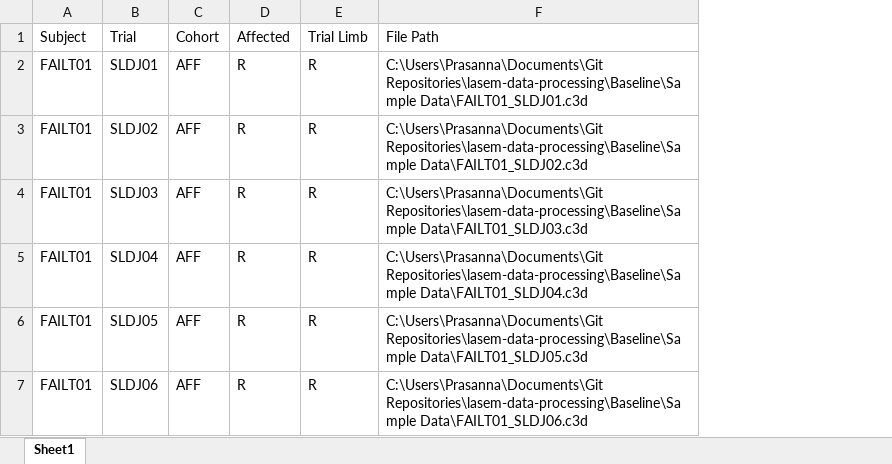
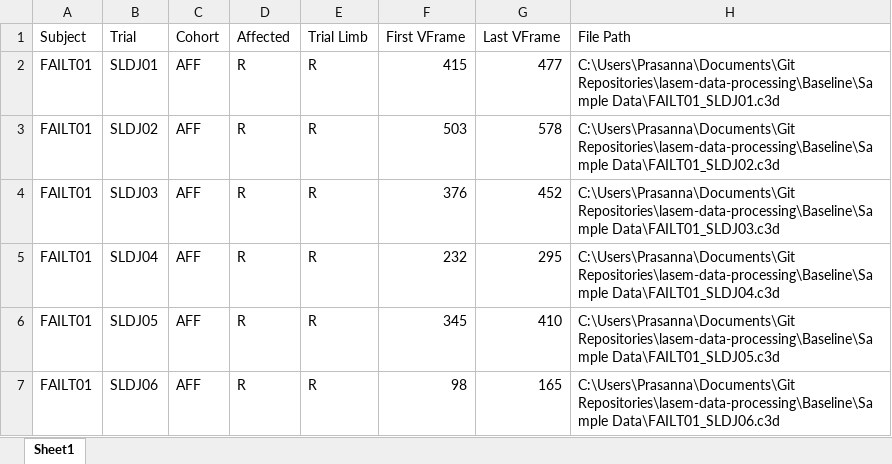
Before and after one commit to psbiomech/lasem-data-processing, an Excel workbook: SLDJ_Input.xlsx, sheet Sheet1, drawn as a sheet; values as stored, in another font and other column widths than the file's, no borders; the diff names each change by its address in the sheet, - before the commit and + after, or states it on an @@ line.

```diff
--- a/SLDJ_Input.xlsx (sheet Sheet1)
+++ b/SLDJ_Input.xlsx (sheet Sheet1)
+column F (First VFrame), rows 2-7: 415 | 503 | 376 | 232 | 345 | 98
+column G (Last VFrame), rows 2-7: 477 | 578 | 452 | 295 | 410 | 165
```
Also changed, not shown: 10 other files.
